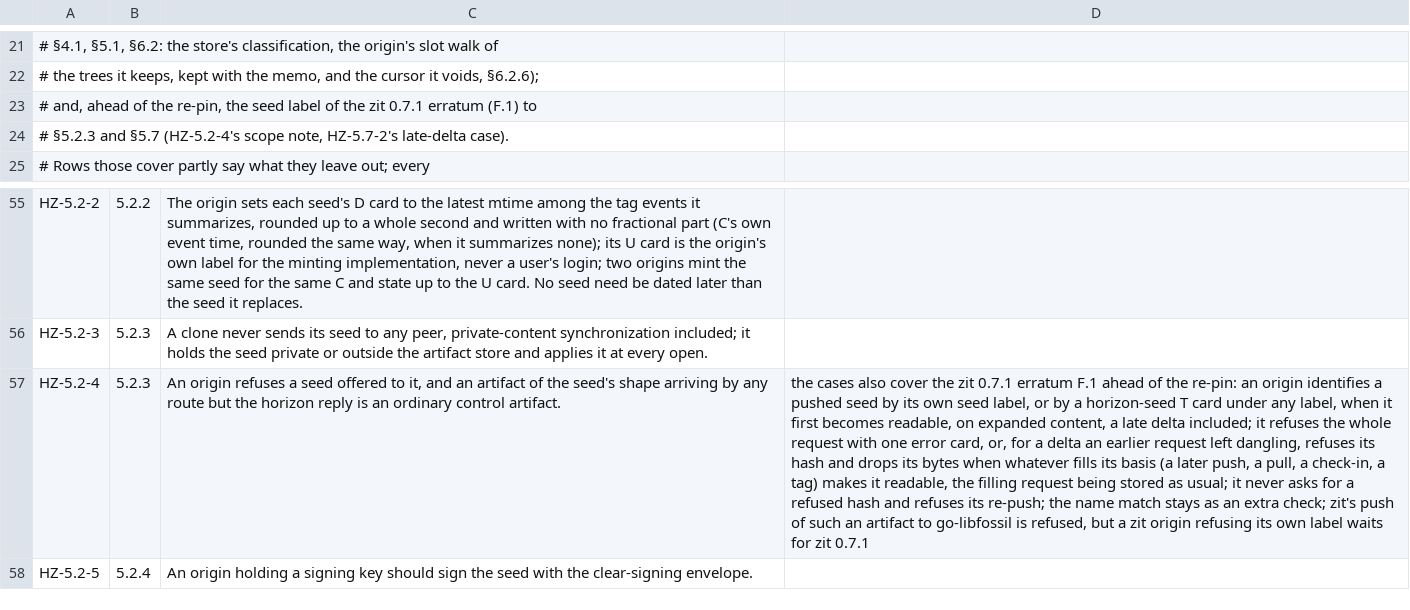
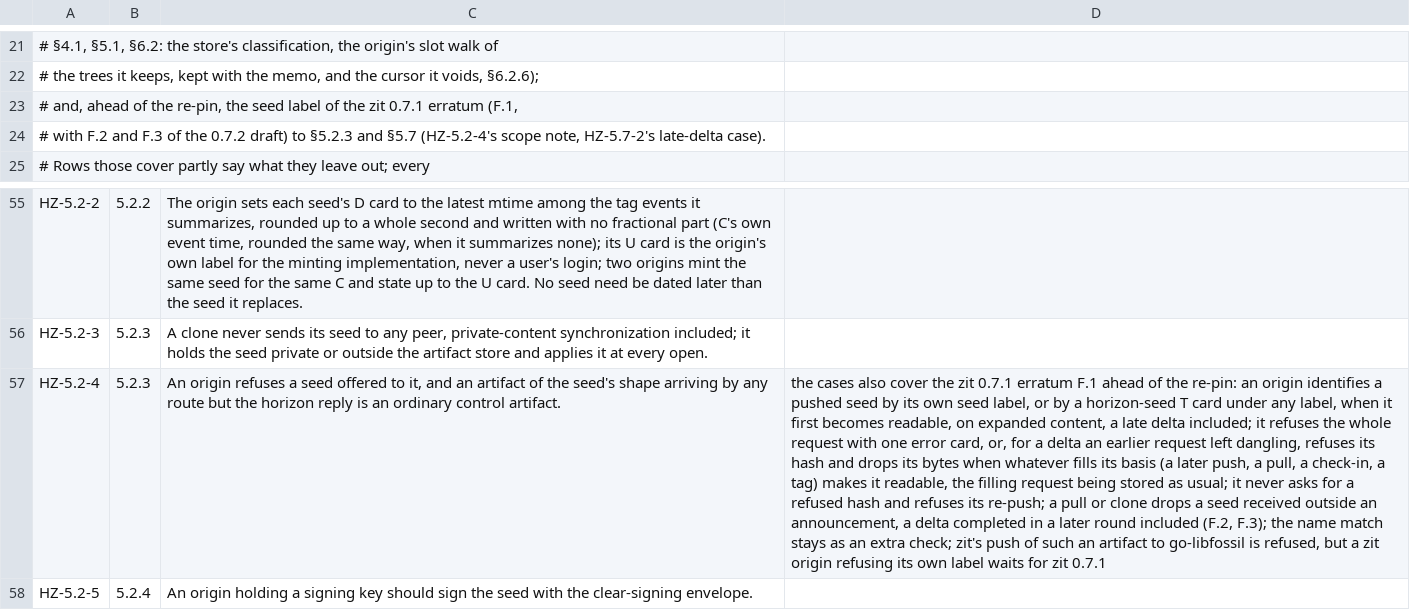
Before and after one commit to danmestas/go-libfossil, a TSV file: conformance/requirements/horizon.tsv, drawn as a sheet; only a part is shown, gaps mark what is left out; the diff names each change by its address in the sheet, - before the commit and + after, or states it on an @@ line.

Commit message:
feat(sync): drop seeds on every receive path (horizon F.2, F.3) (#471)
A store keeps a seed only through a horizon-seed announcement. This
lands with the zit 0.7.2 draft re-pin, after feat/471's F.1.

- storeReceived refuses, before storing, a seed it can read: full text,
  or a delta verified against a held basis (errSeed). The push handler
  turns it into the atomic refusal. The client and clone drop it: not
  stored, not counted, and its in-memory phantom forgotten. Its hash is
  refused.
- A hash refused earlier is dropped when sent again, even as a dangling
  delta, and a client never makes a phantom of one, so it is not asked
  for again.
- The link step refuses any seed-shaped artifact it reaches, whatever
  stored it. An announced seed is held outside the artifact store, so it
  never reaches the link step. This catches a seed completed in a later
  round of a pull or clone, through the dephantomize cascade or the
  clone's receive linker, from the deck the link step has already
  parsed.
- Received dangling deltas are not marked pending. A clone's history
  chains arrive newest first, and judging each would expand it a second
  time.
- A clone sweeps refused rows after its linker finalizes.

B.2's last sentence follows F.2. A seed-shaped artifact outside an
announcement is ordinary only with neither this store's label nor a
binding card. hzSeedOrdinary mints under zit's label, and the docs and
the HZ-5.2-4 scope note cite F.2 and F.3.

Tests:
- A pull dropping a seed by label and by card, counted correctly and not
  asked for again by a second peer.
- A seed delta completed in a later round, dropped on pull and on clone.
- A clone dropping label, card and a re-sent form, counting none.
- A refused seed re-sent to a client as a dangling delta.
- Disabling any of these mechanisms fails a test.

```diff
--- a/conformance/requirements/horizon.tsv
+++ b/conformance/requirements/horizon.tsv
-A23: …0.7.1 erratum (F.1) to
+A23: …0.7.1 erratum (F.1,
-A24: # §5.2.3 and…
+A24: # with F.2 and F.3 of the 0.7.2 draft) to §5.2.3 and…
-D57: …its re-push; the name…
+D57: …its re-push; a pull or clone drops a seed received outside an announcement, a delta completed in a later round included (F.2, F.3); the name…
```
Also changed, not shown: 10 other files.
